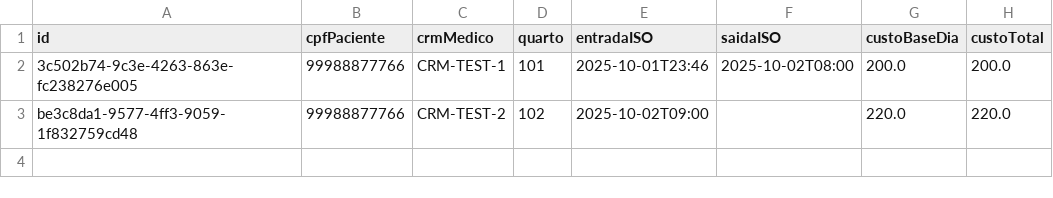
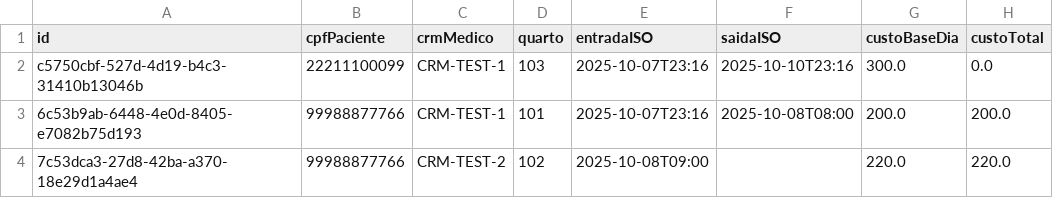
Before and after one commit to luanaa2005/ep1-2025.2, a CSV file: data/internacoes.csv, drawn as a sheet.

```diff
--- a/data/internacoes.csv
+++ b/data/internacoes.csv
@@ -1,3 +1,4 @@
 id;cpfPaciente;crmMedico;quarto;entradaISO;saidaISO;custoBaseDia;custoTotal
-3c502b74-9c3e-4263-863e-fc238276e005;99988877766;CRM-TEST-1;101;2025-10-01T23:46;2025-10-02T08:00;200.0;200.0
-be3c8da1-9577-4ff3-9059-1f832759cd48;99988877766;CRM-TEST-2;102;2025-10-02T09:00;;220.0;220.0
+c5750cbf-527d-4d19-b4c3-31410b13046b;22211100099;CRM-TEST-1;103;2025-10-07T23:16;2025-10-10T23:16;300.0;0.0
+6c53b9ab-6448-4e0d-8405-e7082b75d193;99988877766;CRM-TEST-1;101;2025-10-07T23:16;2025-10-08T08:00;200.0;200.0
+7c53dca3-27d8-42ba-a370-18e29d1a4ae4;99988877766;CRM-TEST-2;102;2025-10-08T09:00;;220.0;220.0
```
Also changed, not shown: data/consultas.csv, 23 other files.
